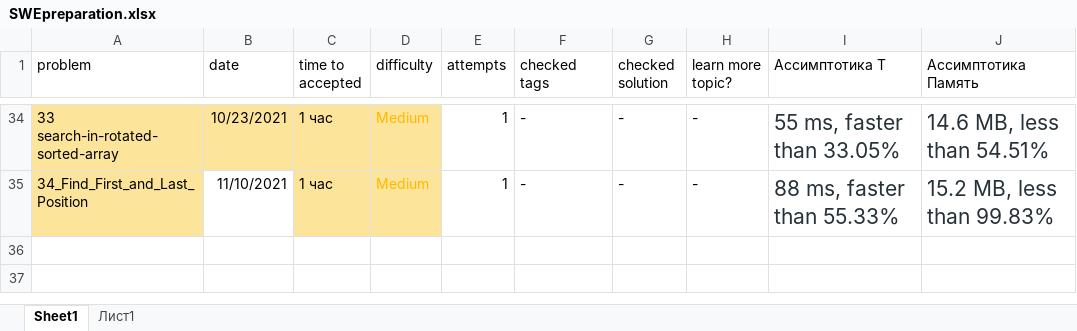
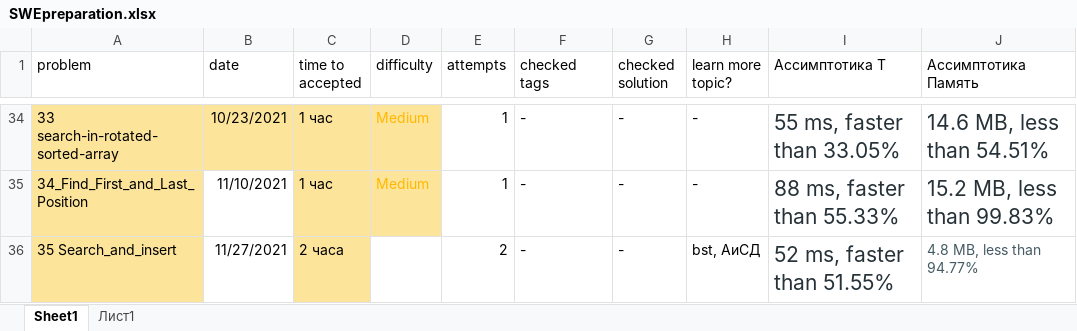
Before and after one commit to Krugger1982/Leetcode_problems, an Excel workbook: SWEpreparation.xlsx, sheet Sheet1, drawn as a sheet; only a part is shown, gaps mark what is left out; values as stored, in another font and other column widths than the file's, no borders; the diff names each change by its address in the sheet, - before the commit and + after, or states it on an @@ line.

Commit message:
35 search and insert position

```diff
--- a/SWEpreparation.xlsx (sheet Sheet1)
+++ b/SWEpreparation.xlsx (sheet Sheet1)
+row 36: 35 Search_and_insert | 11/27/2021 | 2 часа |  | 2 | - | - | bst, АиСД | 52 ms, faster than 51.55% | 4.8 MB, less than 94.77%
```
Also changed, not shown: 1 other file.
